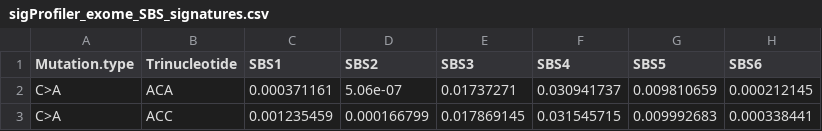
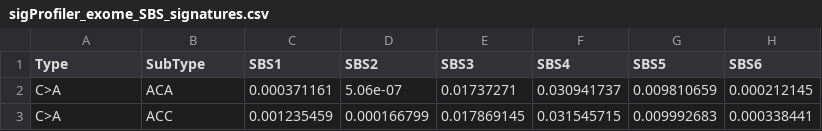
Before and after one commit to steverozen/PCAWG7, a CSV file: data-raw/sigProfiler_exome_SBS_signatures.csv, drawn as a sheet; only a part is shown; the diff names each change by its address in the sheet, - before the commit and + after, or states it on an @@ line.

Commit message:
# PCAWG7 0.0.0.9006 * Corrected ID signatures; they were totally wrong. * Made sure abundances were present where possible in signatures.

```diff
--- a/data-raw/sigProfiler_exome_SBS_signatures.csv
+++ b/data-raw/sigProfiler_exome_SBS_signatures.csv
-A1: Mutation.type
+A1: Type
-B1: Trinucleotide
+B1: SubType
```
Also changed, not shown: 6 other files.
